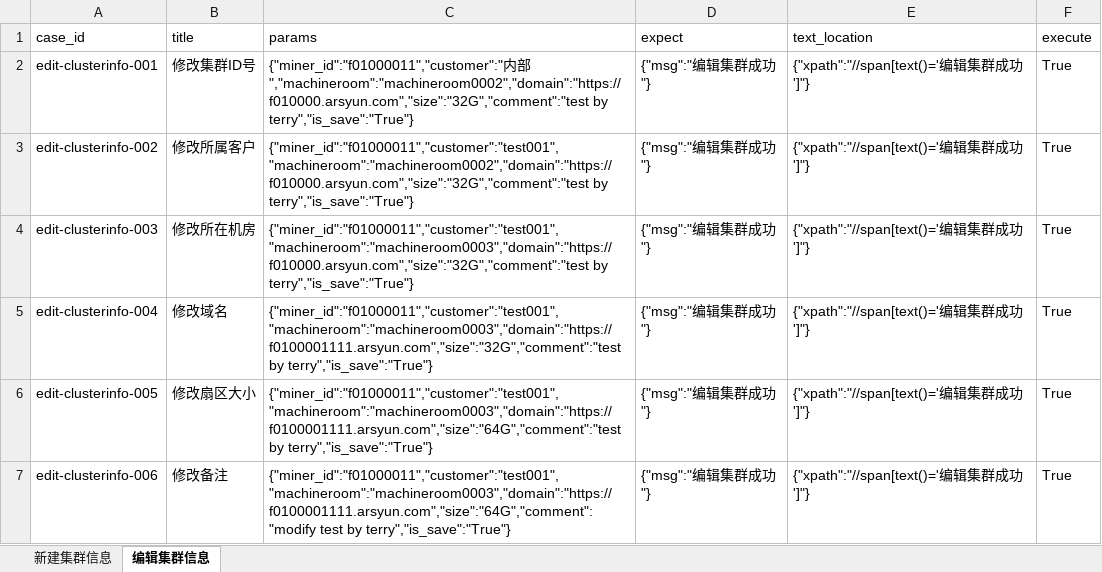
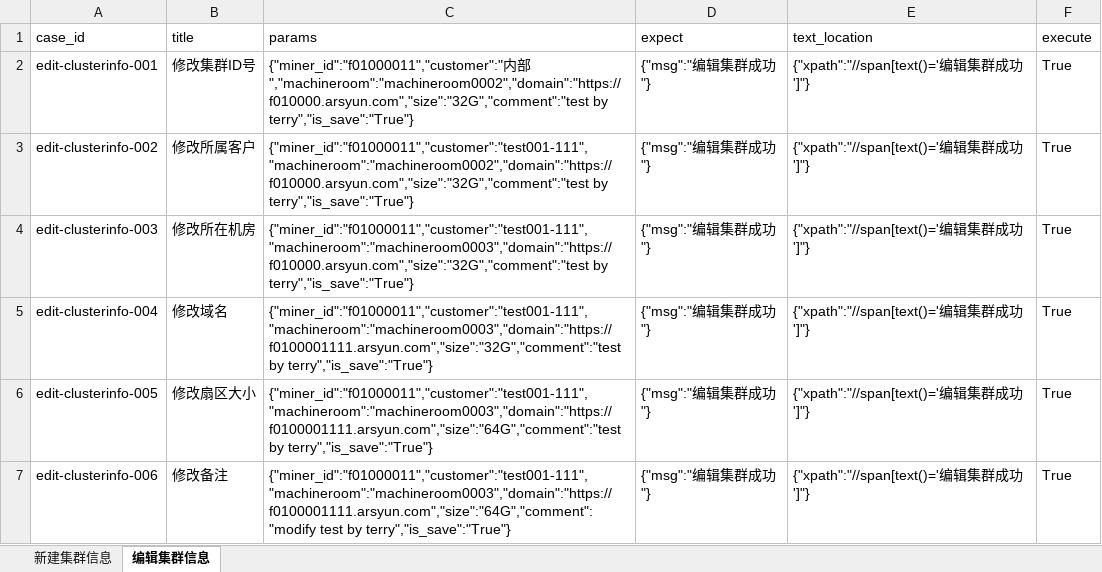
Before and after one commit to terry-9527/auto-opstest, an Excel workbook: testdatas/clusterinfo.xlsx, sheet 编辑集群信息, drawn as a sheet; values as stored, in another font and other column widths than the file's, no borders; the diff names each change by its address in the sheet, - before the commit and + after, or states it on an @@ line.

```diff
--- a/testdatas/clusterinfo.xlsx (sheet 编辑集群信息)
+++ b/testdatas/clusterinfo.xlsx (sheet 编辑集群信息)
-C3 (params): {"miner_id":"f01000011","customer":"test001","machineroom":"machineroom0002","domain":"https://f010000.arsyun.com","size":"32G","comment":"test by terry","is_save":"True"}
+C3 (params): {"miner_id":"f01000011","customer":"test001-111","machineroom":"machineroom0002","domain":"https://f010000.arsyun.com","size":"32G","comment":"test by terry","is_save":"True"}
-C4 (params): {"miner_id":"f01000011","customer":"test001","machineroom":"machineroom0003","domain":"https://f010000.arsyun.com","size":"32G","comment":"test by terry","is_save":"True"}
+C4 (params): {"miner_id":"f01000011","customer":"test001-111","machineroom":"machineroom0003","domain":"https://f010000.arsyun.com","size":"32G","comment":"test by terry","is_save":"True"}
-C5 (params): {"miner_id":"f01000011","customer":"test001","machineroom":"machineroom0003","domain":"https://f0100001111.arsyun.com","size":"32G","comment":"test by terry","is_save":"True"}
+C5 (params): {"miner_id":"f01000011","customer":"test001-111","machineroom":"machineroom0003","domain":"https://f0100001111.arsyun.com","size":"32G","comment":"test by terry","is_save":"True"}
-C6 (params): {"miner_id":"f01000011","customer":"test001","machineroom":"machineroom0003","domain":"https://f0100001111.arsyun.com","size":"64G","comment":"test by terry","is_save":"True"}
+C6 (params): {"miner_id":"f01000011","customer":"test001-111","machineroom":"machineroom0003","domain":"https://f0100001111.arsyun.com","size":"64G","comment":"test by terry","is_save":"True"}
-C7 (params): {"miner_id":"f01000011","customer":"test001","machineroom":"machineroom0003","domain":"https://f0100001111.arsyun.com","size":"64G","comment":"modify test by…
+C7 (params): {"miner_id":"f01000011","customer":"test001-111","machineroom":"machineroom0003","domain":"https://f0100001111.arsyun.com","size":"64G","comment":"modify test by…
```
Also changed, not shown: testdatas/approvalprocess.xlsx, testdatas/hostmanagement.xlsx, 30 other files.
